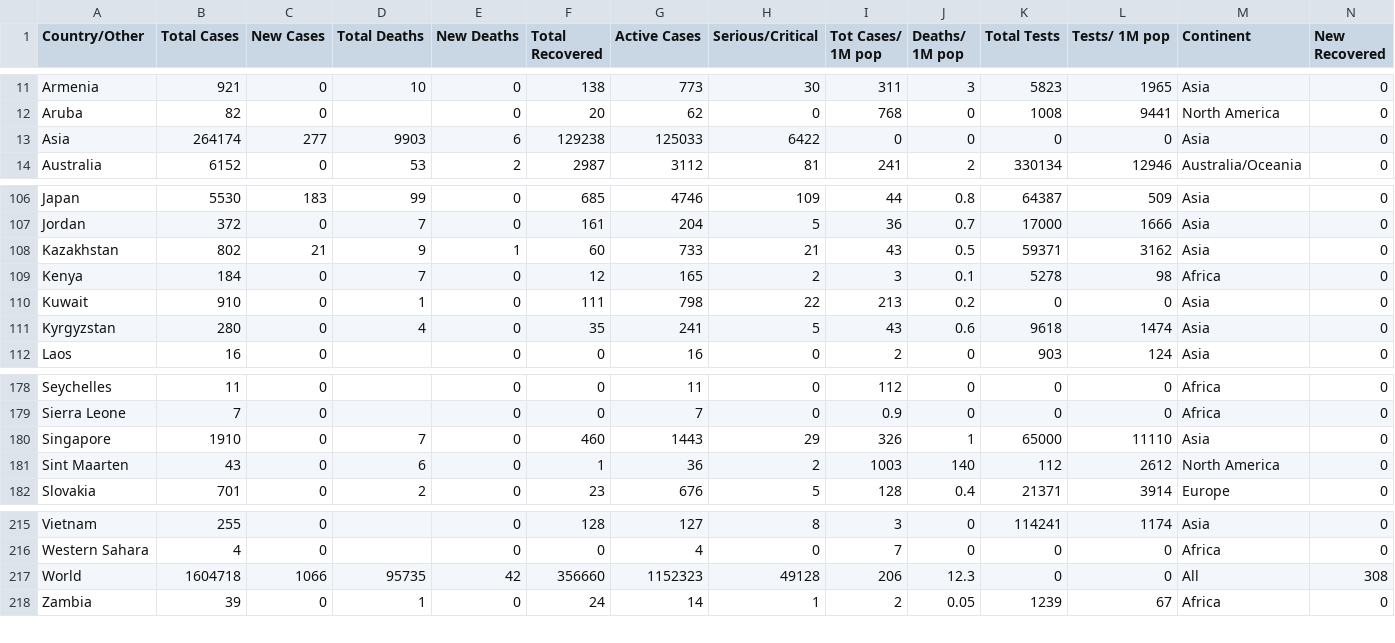
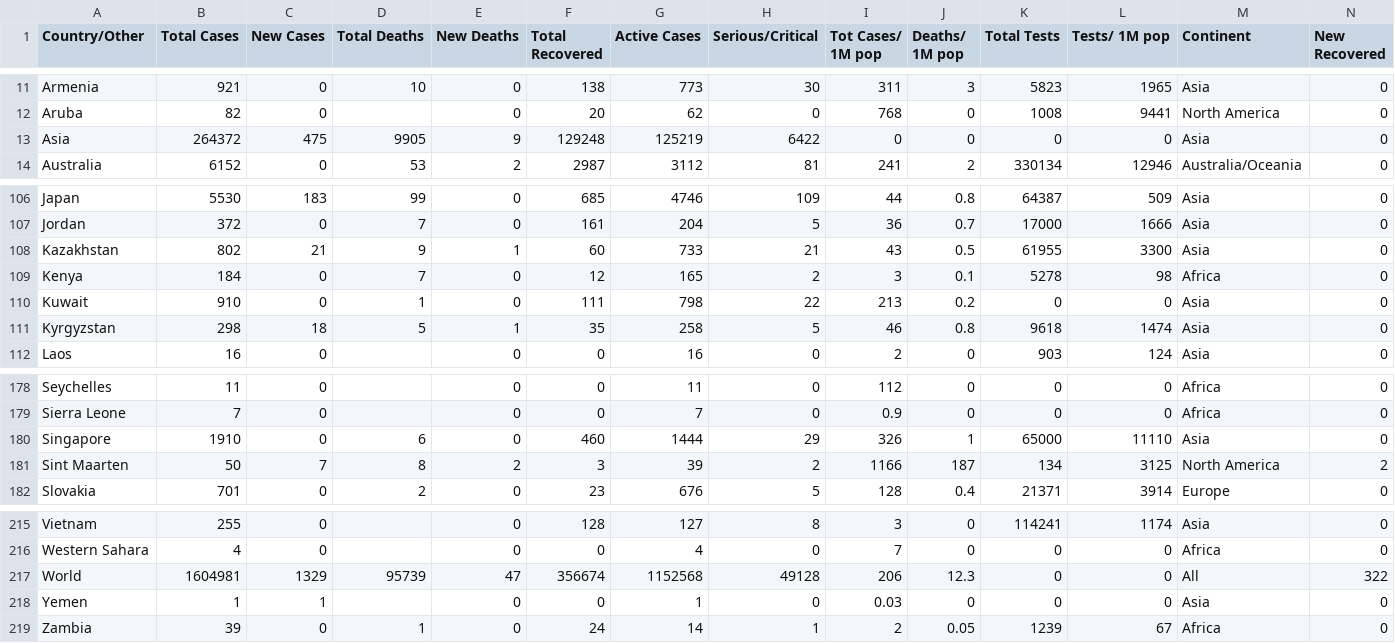
Before and after one commit to innolabglobal/corona-parser, a CSV file: cases.csv, drawn as a sheet; only a part is shown, gaps mark what is left out; the diff covers the shown part only.

```diff
--- a/cases.csv
+++ b/cases.csv
@@ -12,3 +12,3 @@ Armenia,921,0,10 ,0,138,773,30,311,3,5823,1965,Asia,0
 Aruba,82,0, ,0,20,62,0,768,0,1008,9441,North America,0
-Asia,264174,277,9903,6,129238,125033,6422,0,0,0,0,Asia,0
+Asia,264372,475,9905,9,129248,125219,6422,0,0,0,0,Asia,0
 Australia,6152,0,53 ,2,2987,3112,81,241,2,330134,12946,Australia/Oceania,0
@@ -107,6 +107,6 @@ Japan,5530,183,99 ,0,685,4746,109,44,0.8,64387,509,Asia,0
 Jordan,372,0,7 ,0,161,204,5,36,0.7,17000,1666,Asia,0
-Kazakhstan,802,21,9 ,1,60,733,21,43,0.5,59371,3162,Asia,0
+Kazakhstan,802,21,9 ,1,60,733,21,43,0.5,61955,3300,Asia,0
 Kenya,184,0,7 ,0,12,165,2,3,0.1,5278,98,Africa,0
 Kuwait,910,0,1 ,0,111,798,22,213,0.2,0,0,Asia,0
-Kyrgyzstan,280,0,4 ,0,35,241,5,43,0.6,9618,1474,Asia,0
+Kyrgyzstan,298,18,5 ,1,35,258,5,46,0.8,9618,1474,Asia,0
 Laos,16,0, ,0,0,16,0,2,0,903,124,Asia,0
@@ -179,4 +179,4 @@ Seychelles,11,0, ,0,0,11,0,112,0,0,0,Africa,0
 Sierra Leone,7,0, ,0,0,7,0,0.9,0,0,0,Africa,0
-Singapore,1910,0,7 ,0,460,1443,29,326,1,65000,11110,Asia,0
-Sint Maarten,43,0,6 ,0,1,36,2,1003,140,112,2612,North America,0
+Singapore,1910,0,6 ,0,460,1444,29,326,1,65000,11110,Asia,0
+Sint Maarten,50,7,8 ,2,3,39,2,1166,187,134,3125,North America,2
 Slovakia,701,0,2 ,0,23,676,5,128,0.4,21371,3914,Europe,0
@@ -216,3 +216,4 @@ Vietnam,255,0, ,0,128,127,8,3,0,114241,1174,Asia,0
 Western Sahara,4,0, ,0,0,4,0,7,0,0,0,Africa,0
-World,1604718,1066,95735,42,356660,1152323,49128,206,12.3,0,0,All,308
+World,1604981,1329,95739,47,356674,1152568,49128,206,12.3,0,0,All,322
+Yemen,1,1, ,0,0,1,0,0.03,0,0,0,Asia,0
 Zambia,39,0,1 ,0,24,14,1,2,0.05,1239,67,Africa,0
```
Also changed, not shown: 47 edited cells elsewhere in this file, 1 other file.
